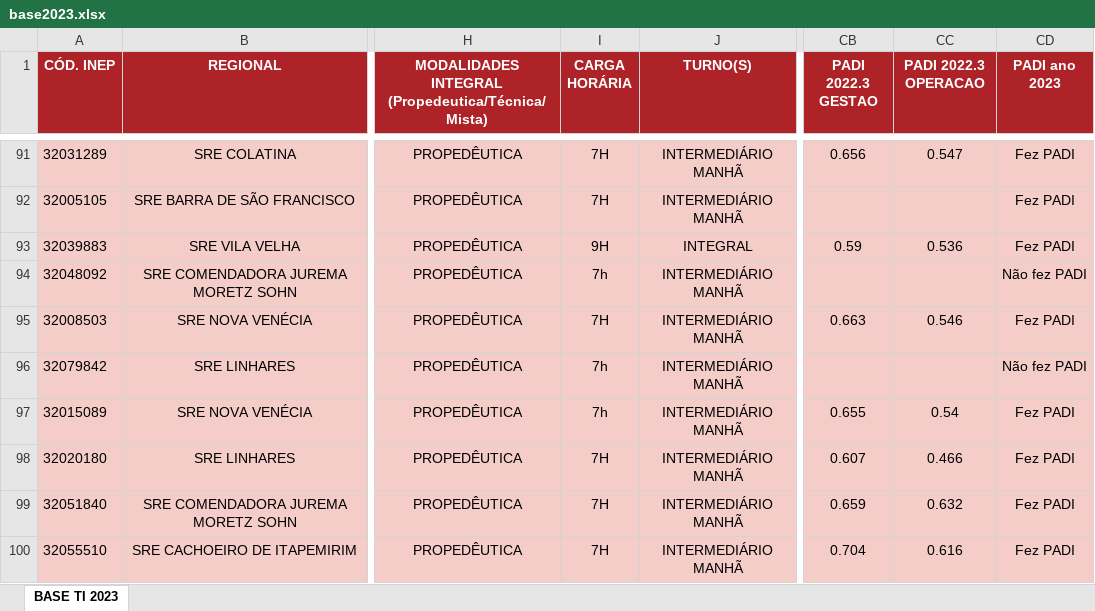
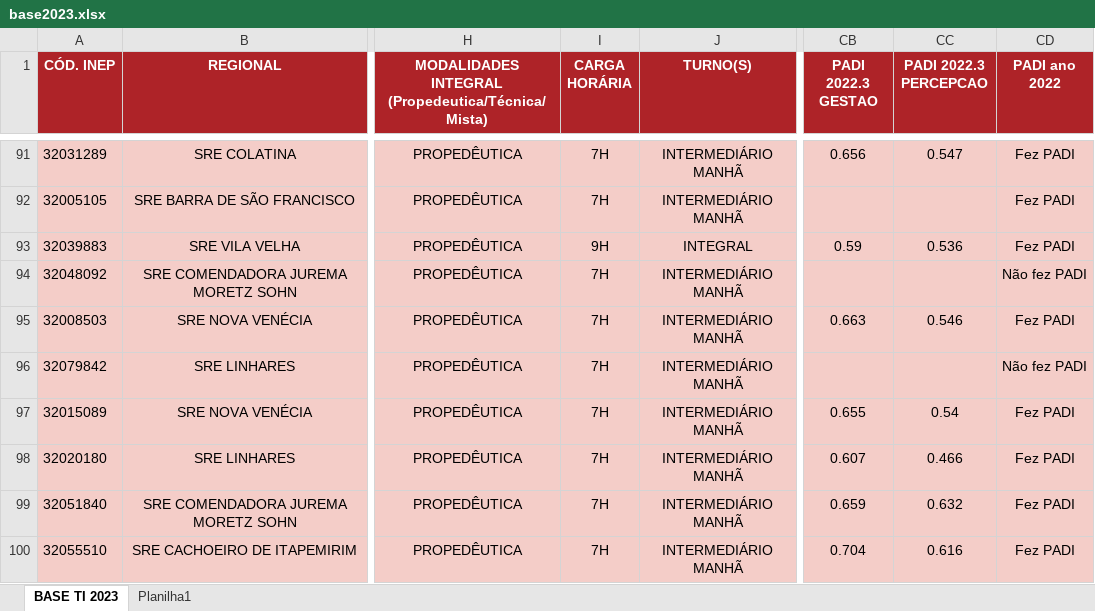
Before and after one commit to Pedrobeats/DashboardTempoIntegral, an Excel workbook: base2023.xlsx, sheet BASE TI 2023, drawn as a sheet; only a part is shown, gaps mark what is left out; values as stored, in another font and other column widths than the file's, no borders; the diff covers the shown part only; the diff names each change by its address in the sheet, - before the commit and + after, or states it on an @@ line.

```diff
--- a/base2023.xlsx (sheet BASE TI 2023)
+++ b/base2023.xlsx (sheet BASE TI 2023)
+sheet tab: Planilha1
-CC1: PADI 2022.3 OPERACAO
+CC1: PADI 2022.3 PERCEPCAO
-CD1: PADI ano 2023
+CD1: PADI ano 2022
-I94 (CARGA HORÁRIA): 7h
+I94 (CARGA HORÁRIA): 7H
-I96:I97 (CARGA HORÁRIA): 7h
+I96:I97 (CARGA HORÁRIA): 7H
```
Also changed, not shown: 33 edited cells elsewhere in this sheet, formulas that keep their value, 4 other files.
